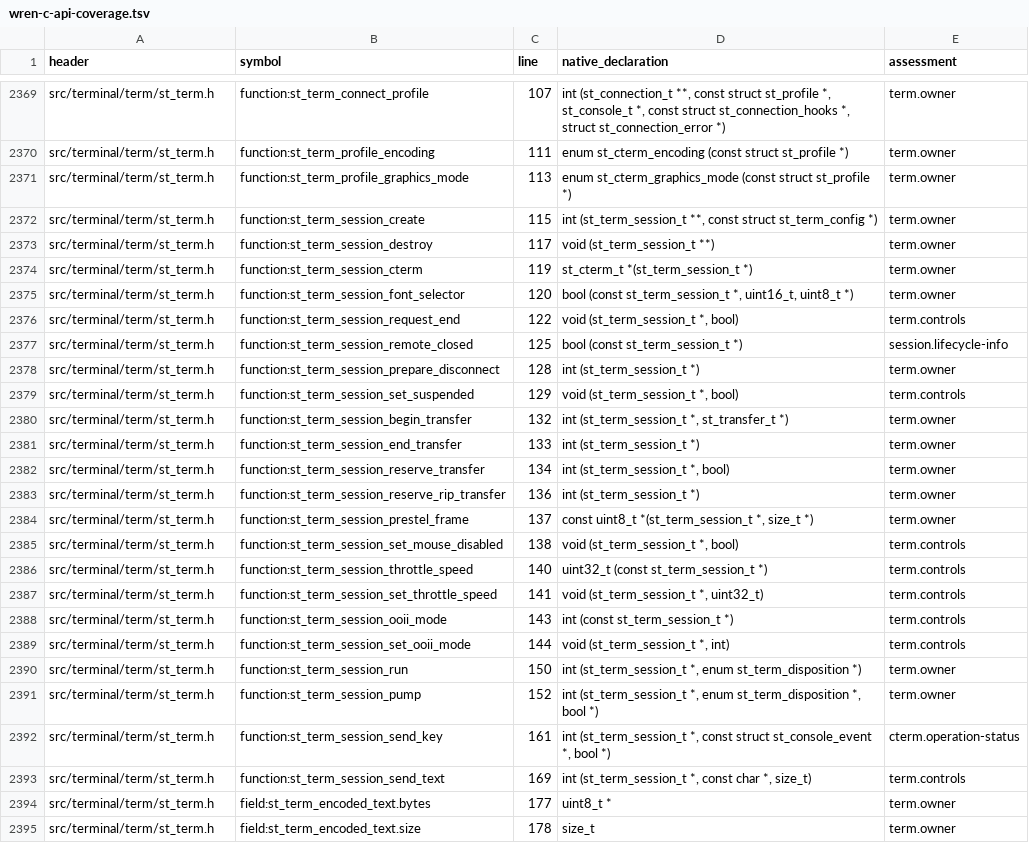
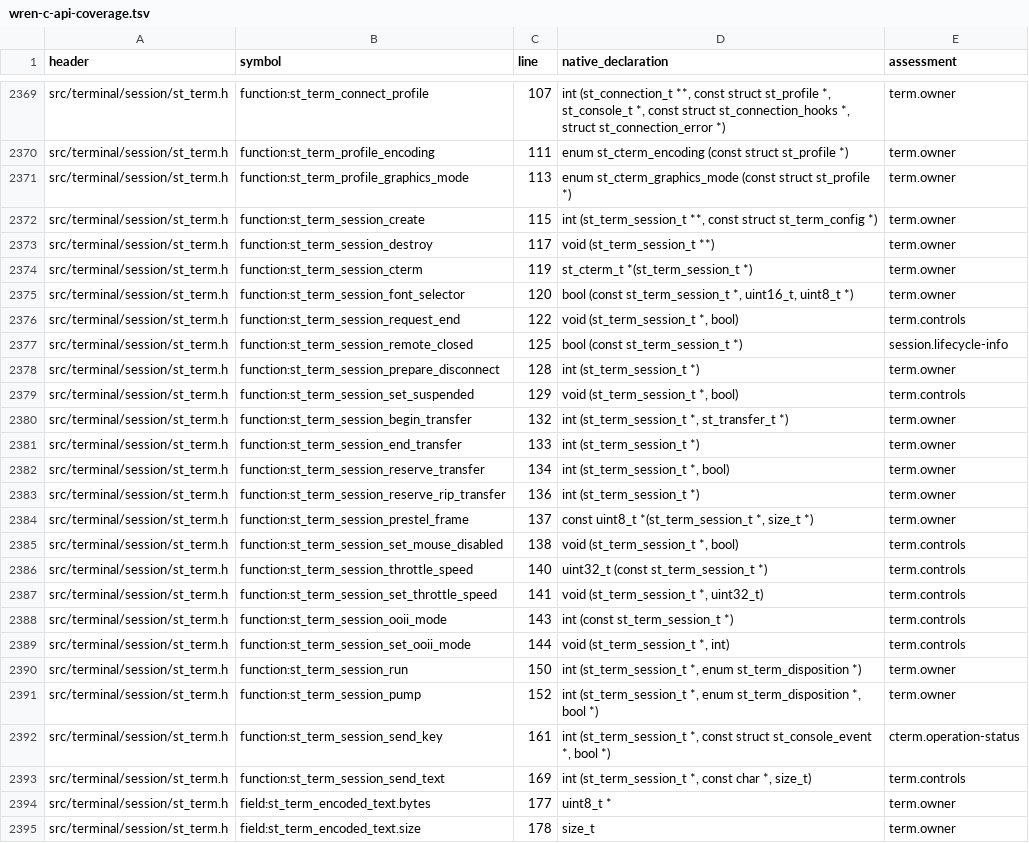
Before and after one commit to RealDeuce/SyncTERM, a TSV file: docs/api/wren-c-api-coverage.tsv, drawn as a sheet; only a part is shown, gaps mark what is left out; the diff covers the shown part only; the diff names each change by its address in the sheet, - before the commit and + after, or states it on an @@ line.

Commit message:
Place the live terminal session and its adapters in terminal/session

```diff
--- a/docs/api/wren-c-api-coverage.tsv
+++ b/docs/api/wren-c-api-coverage.tsv
-A2369:A2395 (header): src/terminal/term/st_term.h
+A2369:A2395 (header): src/terminal/session/st_term.h
```
Also changed, not shown: 64 edited cells elsewhere in this file, 24 other files.
